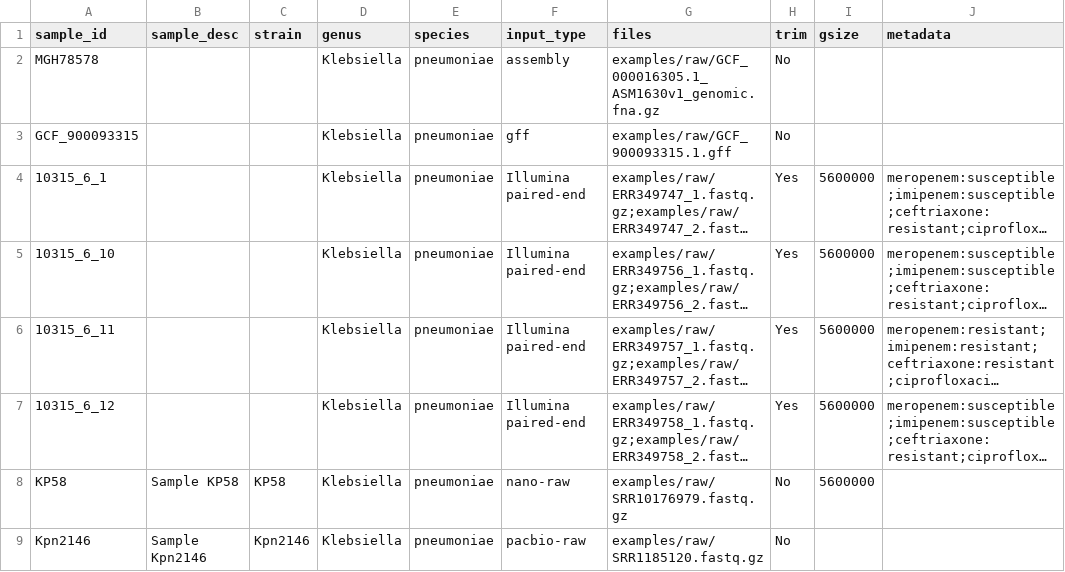
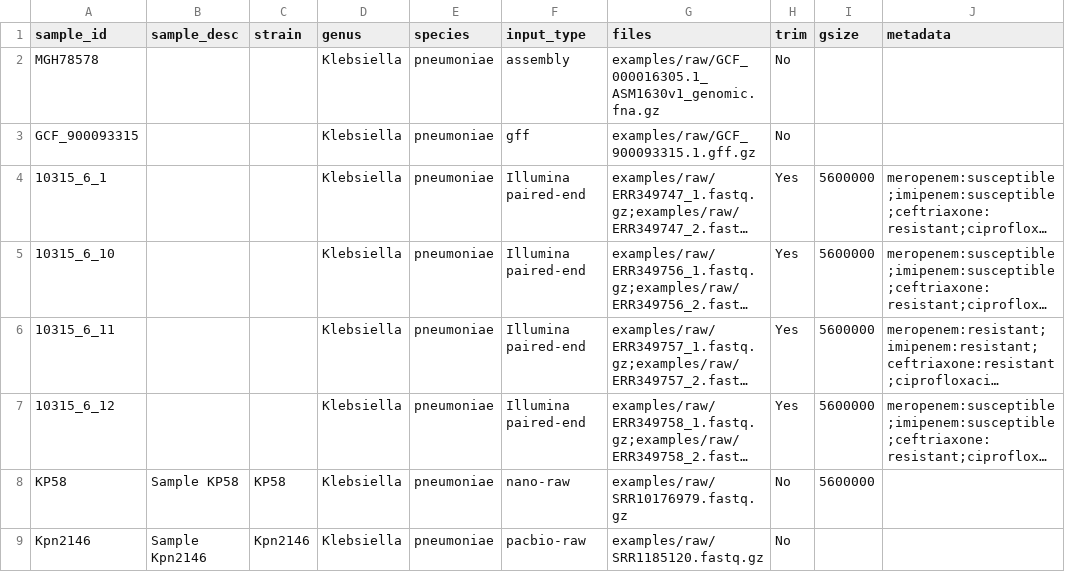
Before and after one commit to amromics/amrviz, a TSV file: examples/config_mini.tsv, drawn as a sheet; long unchanged cells end in …; the diff names each change by its address in the sheet, - before the commit and + after, or states it on an @@ line.

Commit message:
update mini exampple

```diff
--- a/examples/config_mini.tsv
+++ b/examples/config_mini.tsv
-G3 (files): examples/raw/GCF_900093315.1.gff
+G3 (files): examples/raw/GCF_900093315.1.gff.gz
```
